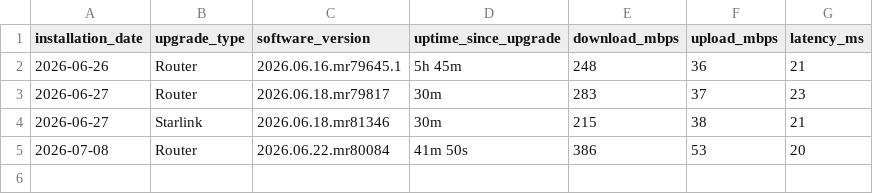
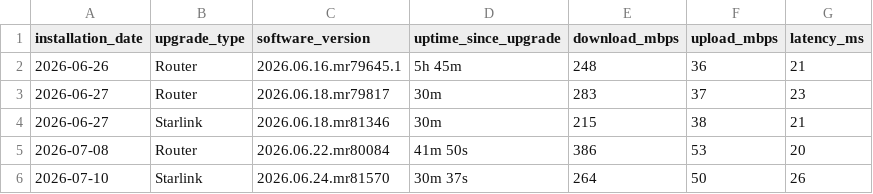
Before and after one commit to jackalgitdev/skynet-telemetry, a CSV file: data/firmware-tests.csv, drawn as a sheet; the diff names each change by its address in the sheet, - before the commit and + after, or states it on an @@ line.

Commit message:
Add Starlink firmware test for 10 July 2026
Add the post-firmware Starlink performance test for software version 2026.06.24.mr81570.

```diff
--- a/data/firmware-tests.csv
+++ b/data/firmware-tests.csv
+row 6: 2026-07-10 | Starlink | 2026.06.24.mr81570 | 30m 37s | 264 | 50 | 26
```
